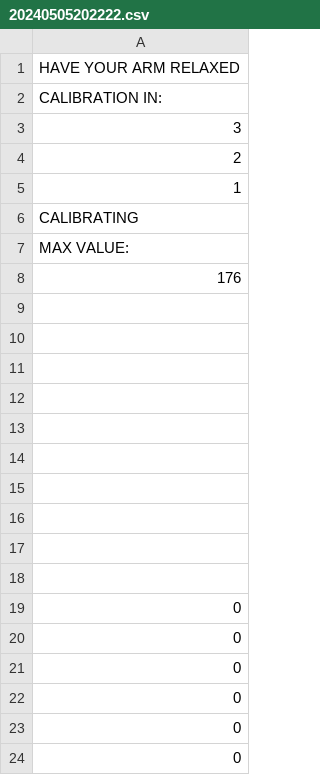
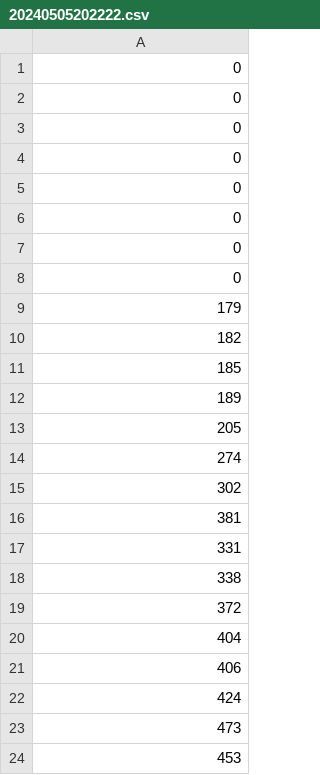
Before and after one commit to yuuwe-n/emg, a CSV file: data/20240505202222.csv, drawn as a sheet; only a part is shown; the shorter side is filled out with more unchanged rows; the diff names each change by its address in the sheet, - before the commit and + after, or states it on an @@ line.

```diff
--- a/data/20240505202222.csv
+++ b/data/20240505202222.csv
-row 1: HAVE YOUR ARM RELAXED
-row 2: CALIBRATION IN:
-row 3: 3
-row 4: 2
-row 5: 1
-row 6: CALIBRATING
-row 7: MAX VALUE:
-row 8: 176
-row 9: (empty)
-row 10: (empty)
-row 11: (empty)
-row 12: (empty)
-row 13: (empty)
-row 14: (empty)
-row 15: (empty)
-row 16: (empty)
-row 17: (empty)
-row 18: (empty)
```
Also changed, not shown: 7 other files.
